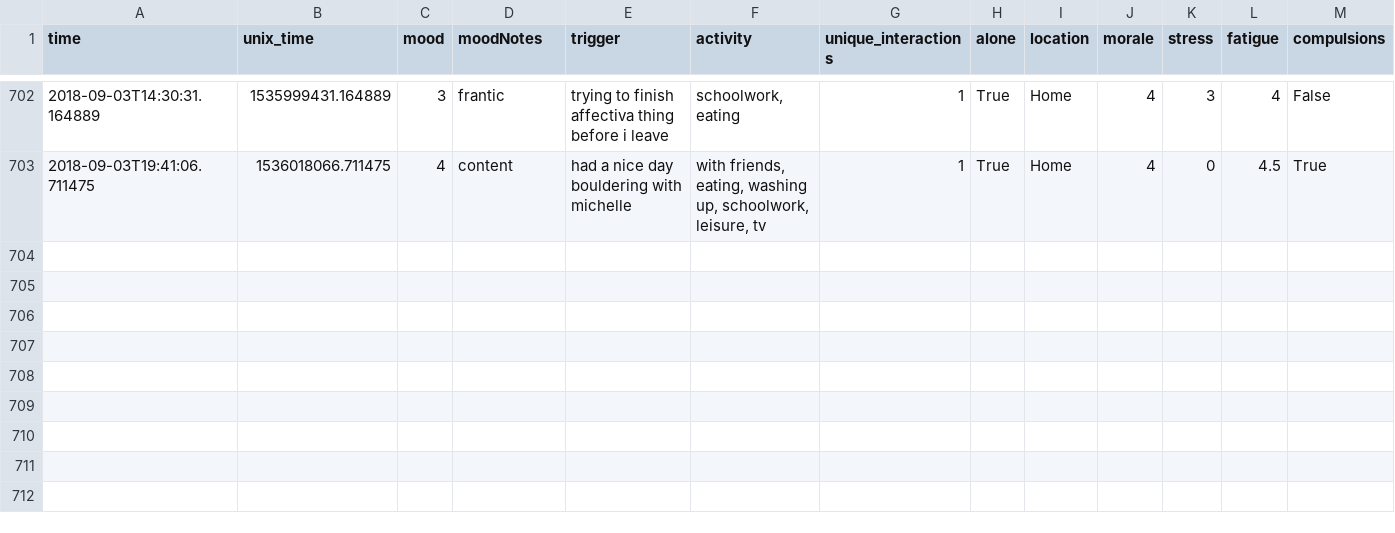
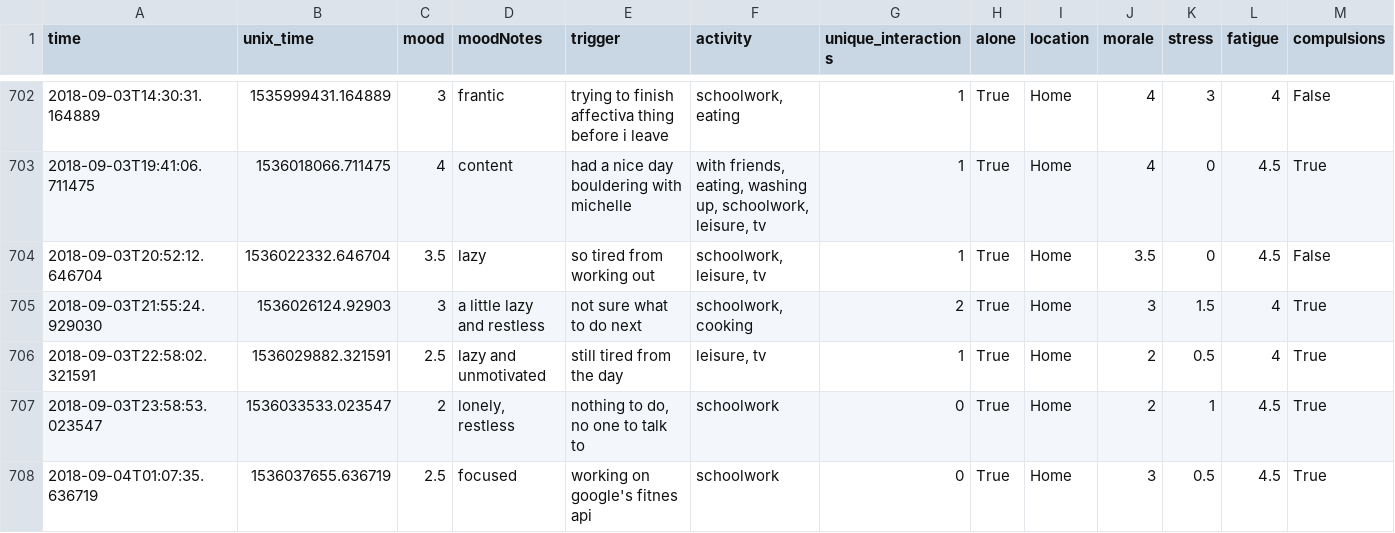
Before and after one commit to xujenna/thesis_explorations, a TSV file: trackers/reporter/responses.tsv, drawn as a sheet; only a part is shown, gaps mark what is left out; the diff covers the shown part only.

Commit message:
google fit data now updates every hour, is added to the predictor

```diff
--- a/trackers/reporter/responses.tsv
+++ b/trackers/reporter/responses.tsv
@@ -703 +703,6 @@ time	unix_time	mood	moodNotes	trigger	activity	unique_interactions	alone	locatio
 2018-09-03T19:41:06.711475	1536018066.711475	4	content	had a nice day bouldering with michelle	with friends, eating, washing up, schoolwork, leisure, tv	1	True	Home	4	0	4.5	True
+2018-09-03T20:52:12.646704	1536022332.646704	3.5	lazy	so tired from working out	schoolwork, leisure, tv	1	True	Home	3.5	0	4.5	False
+2018-09-03T21:55:24.929030	1536026124.92903	3	a little lazy and restless	not sure what to do next	schoolwork, cooking	2	True	Home	3	1.5	4	True
+2018-09-03T22:58:02.321591	1536029882.321591	2.5	lazy and unmotivated	still tired from the day	leisure, tv	1	True	Home	2	0.5	4	True
+2018-09-03T23:58:53.023547	1536033533.023547	2	lonely, restless	nothing to do, no one to talk to	schoolwork	0	True	Home	2	1	4.5	True
+2018-09-04T01:07:35.636719	1536037655.636719	2.5	focused	working on google's fitnes api	schoolwork	0	True	Home	3	0.5	4.5	True
```
Also changed, not shown: 4 added rows and 14 edited cells elsewhere in this file, 12 other files.
